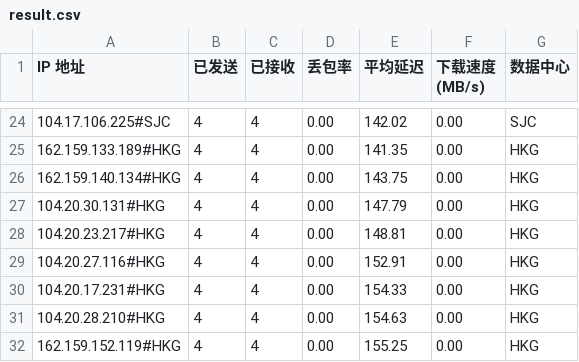
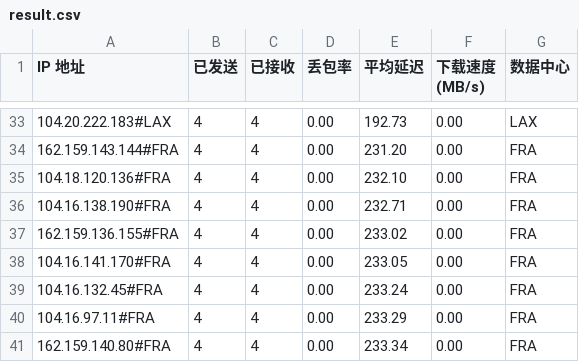
Before and after one commit to lls94/cf-address, a CSV file: dist/result.csv, drawn as a sheet; only a part is shown, gaps mark what is left out; the diff covers the shown part only.

```diff
--- a/dist/result.csv
+++ b/dist/result.csv
@@ -24,9 +33,9 @@ IP 地址,已发送,已接收,丢包率,平均延迟,下载速度 (MB/s),数据
-104.17.106.225#SJC,4,4,0.00,142.02,0.00,SJC
-162.159.133.189#HKG,4,4,0.00,141.35,0.00,HKG
-162.159.140.134#HKG,4,4,0.00,143.75,0.00,HKG
-104.20.30.131#HKG,4,4,0.00,147.79,0.00,HKG
-104.20.23.217#HKG,4,4,0.00,148.81,0.00,HKG
-104.20.27.116#HKG,4,4,0.00,152.91,0.00,HKG
-104.20.17.231#HKG,4,4,0.00,154.33,0.00,HKG
-104.20.28.210#HKG,4,4,0.00,154.63,0.00,HKG
-162.159.152.119#HKG,4,4,0.00,155.25,0.00,HKG
+104.20.222.183#LAX,4,4,0.00,192.73,0.00,LAX
+162.159.143.144#FRA,4,4,0.00,231.20,0.00,FRA
+104.18.120.136#FRA,4,4,0.00,232.10,0.00,FRA
+104.16.138.190#FRA,4,4,0.00,232.71,0.00,FRA
+162.159.136.155#FRA,4,4,0.00,233.02,0.00,FRA
+104.16.141.170#FRA,4,4,0.00,233.05,0.00,FRA
+104.16.132.45#FRA,4,4,0.00,233.24,0.00,FRA
+104.16.97.11#FRA,4,4,0.00,233.29,0.00,FRA
+162.159.140.80#FRA,4,4,0.00,233.34,0.00,FRA
```
Also changed, not shown: 9 added rows and 61 edited cells elsewhere in this file, 1 other file.
